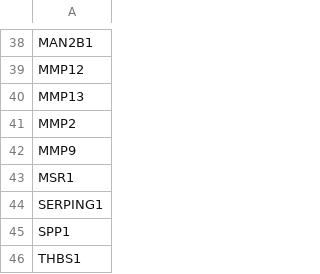
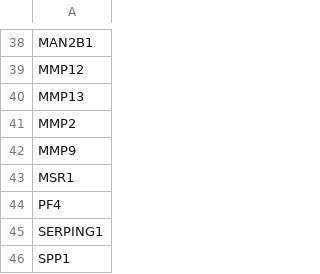
Before and after one commit to endrit-jakupi/Computational-Analysis-of-Macrophage-Gene-SNPs-across-Several-Cardiovascular-Datasets, a CSV file: data/raw/gene_list/macrophage_gene_symbols.csv (was data/interim/gene_list/human_gene_symbols.csv), drawn as a sheet; only a part is shown, gaps mark what is left out; the shorter side is filled out with more unchanged rows; the diff names each change by its address in the sheet, - before the commit and + after, or states it on an @@ line.

```diff
--- a/data/interim/gene_list/human_gene_symbols.csv
+++ b/data/raw/gene_list/macrophage_gene_symbols.csv
+row 44: PF4
```
Also changed, not shown: data/interim/ensembl/gene_regions_grch37.csv, data/interim/ensembl/gene_regions_grch38.csv, 3 other files.
